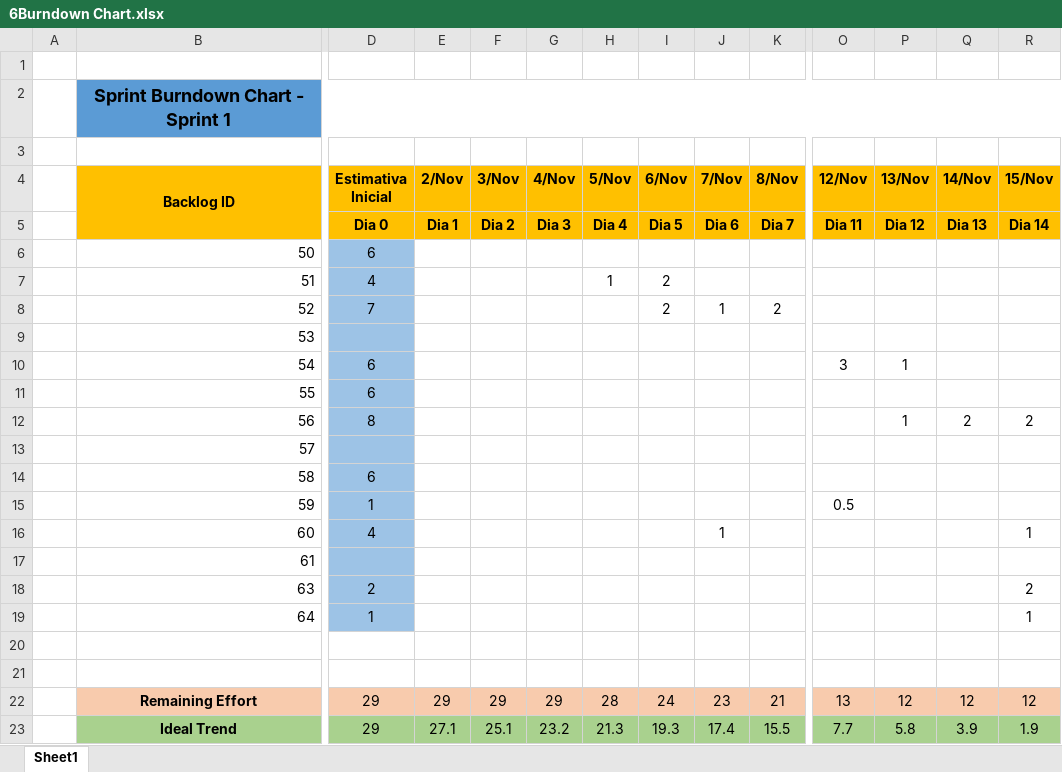
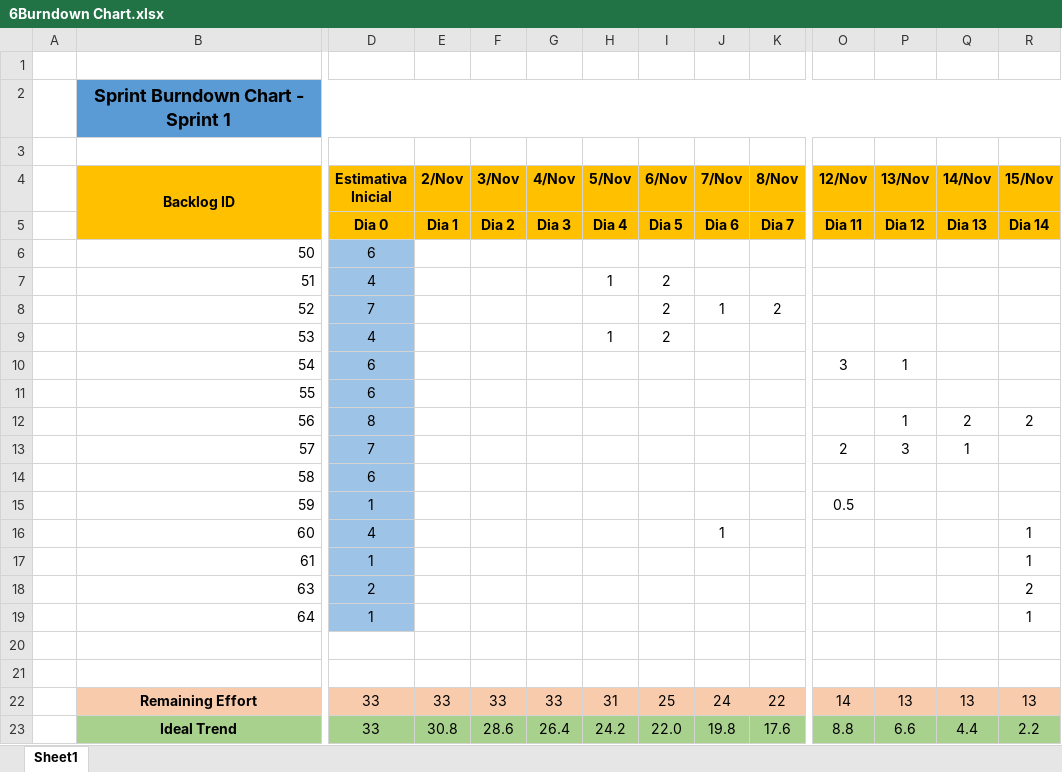
Before and after one commit to barros0/shelbyfc-project, an Excel workbook: 6Burndown Chart.xlsx, sheet Sheet1, drawn as a sheet; only a part is shown, gaps mark what is left out; values as stored, in another font and other column widths than the file's, no borders; charts and pictures not drawn; the diff covers the shown part only; the diff names each change by its address in the sheet, - before the commit and + after, or states it on an @@ line.

```diff
--- a/6Burndown Chart.xlsx (sheet Sheet1)
+++ b/6Burndown Chart.xlsx (sheet Sheet1)
-D9 (Estimativa Inicial): (empty)
+D9 (Estimativa Inicial): 4
-H9 (5/Nov): (empty)
+H9 (5/Nov): 1
-I9 (6/Nov): (empty)
+I9 (6/Nov): 2
-D13 (Estimativa Inicial): (empty)
+D13 (Estimativa Inicial): 7
-O13 (12/Nov): (empty)
+O13 (12/Nov): 2
-P13 (13/Nov): (empty)
+P13 (13/Nov): 3
-Q13 (14/Nov): (empty)
+Q13 (14/Nov): 1
-D17 (Estimativa Inicial): (empty)
+D17 (Estimativa Inicial): 1
-R17 (15/Nov): (empty)
+R17 (15/Nov): 1
-D22:D23 (Estimativa Inicial): 29
+D22:D23 (Estimativa Inicial): 33
-E22 (2/Nov): 29
+E22 (2/Nov): 33
-F22 (3/Nov): 29
+F22 (3/Nov): 33
-G22 (4/Nov): 29
+G22 (4/Nov): 33
-H22 (5/Nov): 28
+H22 (5/Nov): 31
-I22 (6/Nov): 24
+I22 (6/Nov): 25
-J22 (7/Nov): 23
+J22 (7/Nov): 24
-K22 (8/Nov): 21
+K22 (8/Nov): 22
-O22 (12/Nov): 13
+O22 (12/Nov): 14
-P22 (13/Nov): 12
+P22 (13/Nov): 13
-Q22 (14/Nov): 12
+Q22 (14/Nov): 13
-R22 (15/Nov): 12
+R22 (15/Nov): 13
-E23 (2/Nov): 27.1
+E23 (2/Nov): 30.8
-F23 (3/Nov): 25.1
+F23 (3/Nov): 28.6
-G23 (4/Nov): 23.2
+G23 (4/Nov): 26.4
-H23 (5/Nov): 21.3
+H23 (5/Nov): 24.2
-I23 (6/Nov): 19.3
+I23 (6/Nov): 22.0
-J23 (7/Nov): 17.4
+J23 (7/Nov): 19.8
-K23 (8/Nov): 15.5
+K23 (8/Nov): 17.6
-O23 (12/Nov): 7.7
+O23 (12/Nov): 8.8
-P23 (13/Nov): 5.8
+P23 (13/Nov): 6.6
-Q23 (14/Nov): 3.9
+Q23 (14/Nov): 4.4
-R23 (15/Nov): 1.9
+R23 (15/Nov): 2.2
```
Also changed, not shown: 8 edited cells elsewhere in this sheet, charts or pictures.
